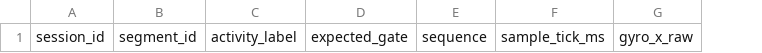
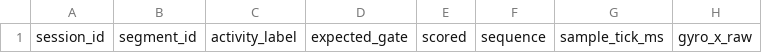
Before and after one commit to KevlnlOl7/SteadyHope, a CSV file: algorithms/handoff/templates/real_recording_template.csv, drawn as a sheet; only a part is shown; the diff names each change by its address in the sheet, - before the commit and + after, or states it on an @@ line.

Commit message:
feat(algorithms): define real IMU recording protocol

```diff
--- a/algorithms/handoff/templates/real_recording_template.csv
+++ b/algorithms/handoff/templates/real_recording_template.csv
+column E, row 1: scored
```
Also changed, not shown: 8 other files.
